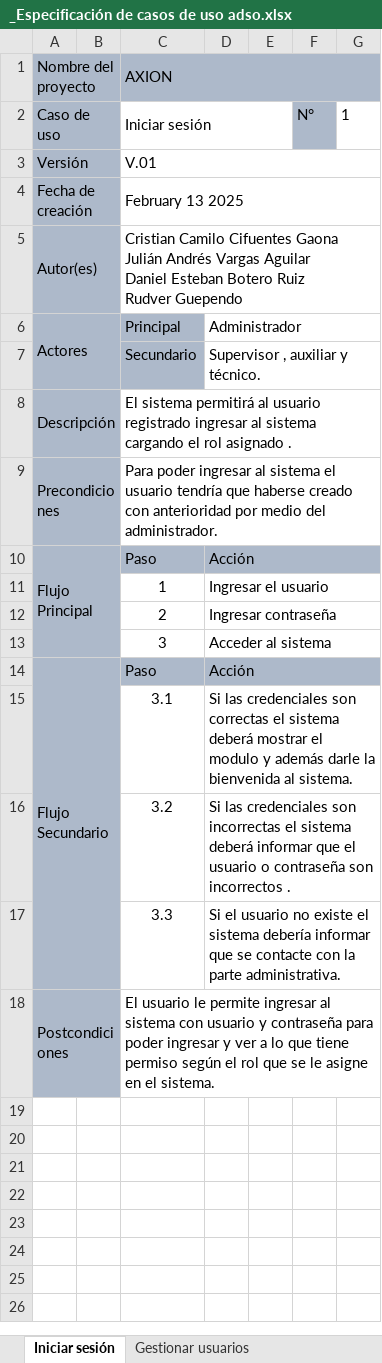
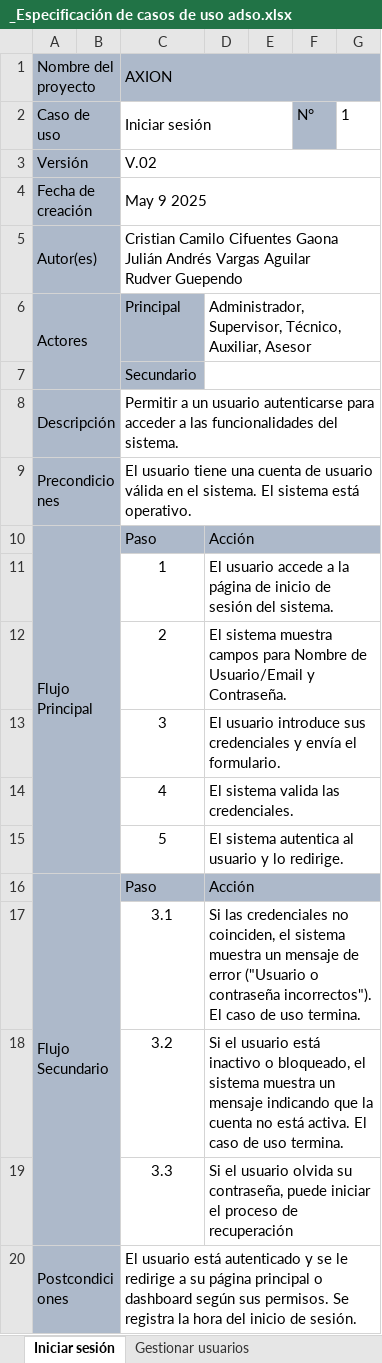
Before and after one commit to Cristian6006/AXXION_SYSTEM, an Excel workbook: _docs/trim_02/Casos de Uso Documentados/_Especificación de casos de uso adso.xlsx, sheet Iniciar sesión, drawn as a sheet; values as stored, in another font and other column widths than the file's, no borders; charts and pictures not drawn; addresses are those after the commit; ↵ is a line break in a cell; the diff names each change by its address in the sheet, - before the commit and + after, or states it on an @@ line.

```diff
--- a/_docs/trim_02/Casos de Uso Documentados/_Especificación de casos de uso adso.xlsx (sheet Iniciar sesión)
+++ b/_docs/trim_02/Casos de Uso Documentados/_Especificación de casos de uso adso.xlsx (sheet Iniciar sesión)
-C3 (AXION): V.01
+C3 (AXION): V.02
-C4 (AXION): February 13 2025
+C4 (AXION): May 9 2025
-C5 (AXION): …Vargas Aguilar ↵ Daniel Esteban Botero Ruiz ↵ Rudver Guependo
+C5 (AXION): …Vargas Aguilar ↵ Rudver Guependo
-D6: Administrador
+D6: Administrador, Supervisor, Técnico, Auxiliar, Asesor
-D7: Supervisor , auxiliar y técnico.
+D7: (empty)
-C8 (AXION): El sistema permitirá al usuario registrado ingresar al sistema cargando el rol asignado .
+C8 (AXION): Permitir a un usuario autenticarse para acceder a las funcionalidades del sistema.
-C9 (AXION): Para poder ingresar al sistema el usuario tendría que haberse creado con anterioridad por medio del administrador.
+C9 (AXION): El usuario tiene una cuenta de usuario válida en el sistema. El sistema está operativo.
-D11: Ingresar el usuario
+D11: El usuario accede a la página de inicio de sesión del sistema.
-D12: Ingresar contraseña
+D12: El sistema muestra campos para Nombre de Usuario/Email y Contraseña.
-D13: Acceder al sistema
+D13: El usuario introduce sus credenciales y envía el formulario.
+row 14:  |  | 4 | El sistema valida las credenciales.
+row 15:  |  | 5 | El sistema autentica al usuario y lo redirige.
-D17: …las credenciales son correctas el sistema deberá mostrar el modulo y además darle la bienvenida al sistema.
+D17: …las credenciales no coinciden, el sistema muestra un mensaje de error ("Usuario o contraseña incorrectos"). El caso de uso termina.
-D18: Si las credenciales son incorrectas el sistema deberá informar que el usuario o contraseña son incorrectos .
+D18: Si el usuario está inactivo o bloqueado, el sistema muestra un mensaje indicando que la cuenta no está activa. El caso de uso termina.
-D19: …el usuario no existe el sistema debería informar que se contacte con la parte administrativa.
+D19: …el usuario olvida su contraseña, puede iniciar el proceso de recuperación
-C20 (AXION): El usuario le permite ingresar al sistema con usuario y contraseña para poder ingresar y ver a lo que tiene permiso según el rol que se le asigne en el sistema.
+C20 (AXION): El usuario está autenticado y se le redirige a su página principal o dashboard según sus permisos. Se registra la hora del inicio de sesión.
```
Also changed, not shown: charts or pictures, 8 other files.
